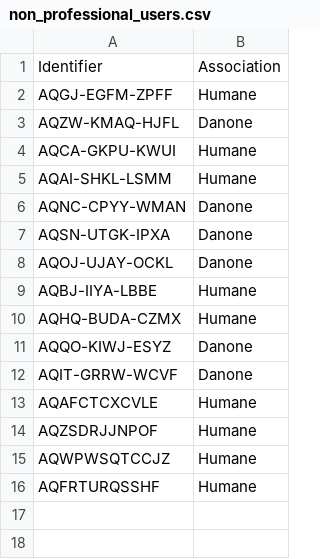
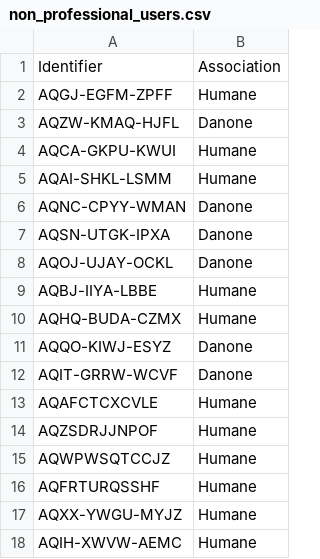
Before and after one commit to byhumane/talentcards, a CSV file: params/non_professional_users.csv, drawn as a sheet; the diff names each change by its address in the sheet, - before the commit and + after, or states it on an @@ line.

Commit message:
include jonatas and lidia as non-pro-users

```diff
--- a/params/non_professional_users.csv
+++ b/params/non_professional_users.csv
+row 17: AQXX-YWGU-MYJZ | Humane
+row 18: AQIH-XWVW-AEMC | Humane
```
